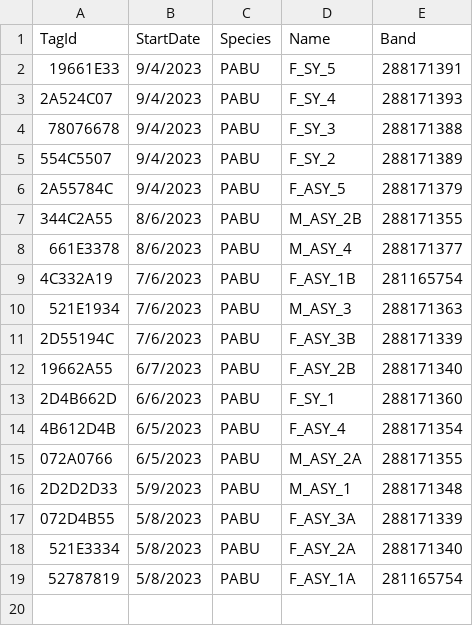
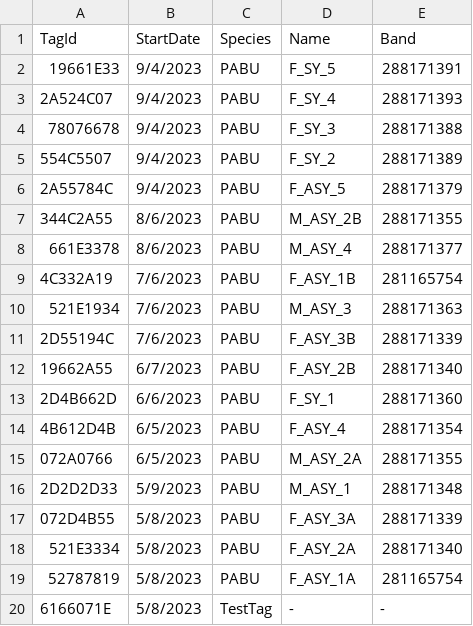
Before and after one commit to RushingLab/PABU_node, a CSV file: data-raw/node_api_files/Little St. Simons Motus/nodes/Tags_trilateration.csv, drawn as a sheet.

```diff
--- a/data-raw/node_api_files/Little St. Simons Motus/nodes/Tags_trilateration.csv
+++ b/data-raw/node_api_files/Little St. Simons Motus/nodes/Tags_trilateration.csv
@@ -19 +19,2 @@ TagId,StartDate,Species,Name,Band
 52787819,5/8/2023,PABU,F_ASY_1A,281165754
+6166071E,5/8/2023,TestTag,-,-
```
Also changed, not shown: data-raw/2023_node_files/Tags_trilateration.csv.
